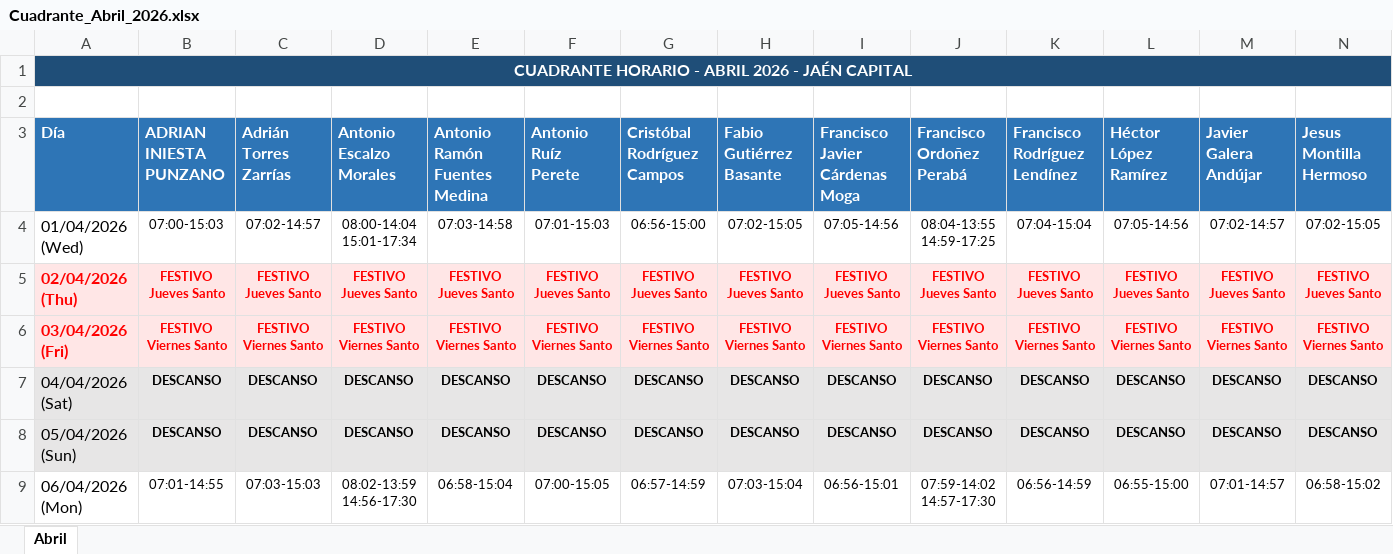
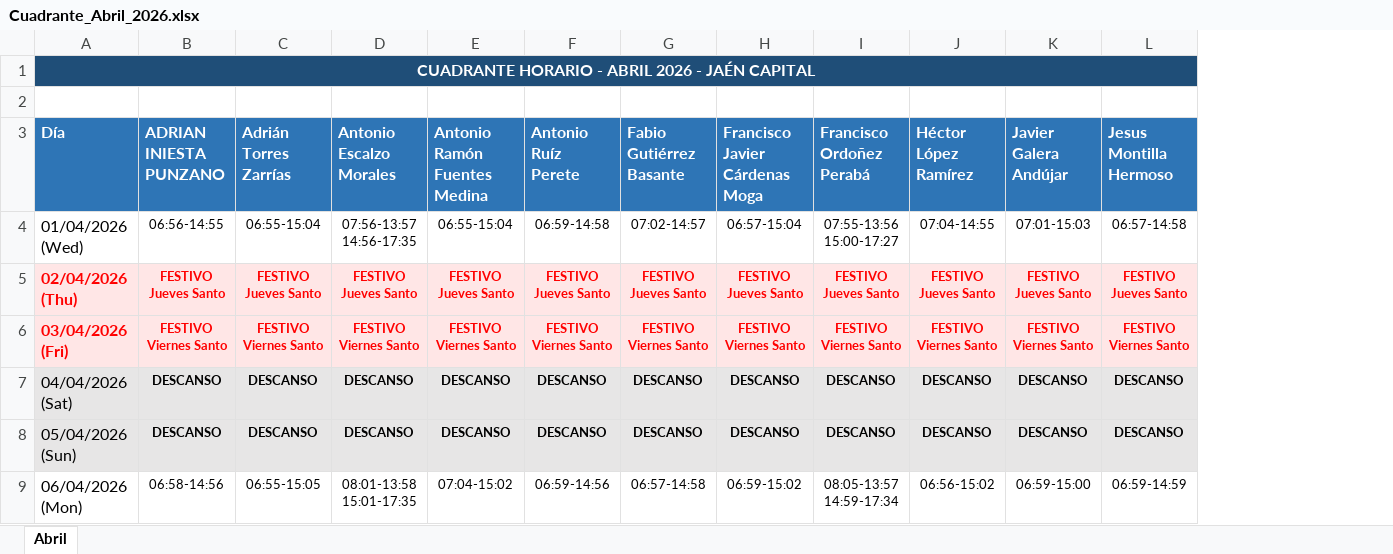
Before and after one commit to antonioescalzo/horarios, an Excel workbook: Cuadrante_Abril_2026.xlsx, sheet Abril, drawn as a sheet; only a part is shown; values as stored, in another font and other column widths than the file's, no borders; removed rows and columns are numbered as before the commit, all else as after; ↵ is a line break in a cell; the diff covers the shown part only; the diff names each change by its address in the sheet, - before the commit and + after, or states it on an @@ line.

```diff
--- a/Cuadrante_Abril_2026.xlsx (sheet Abril)
+++ b/Cuadrante_Abril_2026.xlsx (sheet Abril)
-column G (Cristóbal Rodríguez Campos), rows 4-9: 06:56-15:00 | FESTIVO ↵ Jueves Santo | FESTIVO ↵ Viernes Santo | DESCANSO | DESCANSO | 06:57-14:59
-column K (Francisco Rodríguez Lendínez), rows 4-9: 07:04-15:04 | FESTIVO ↵ Jueves Santo | FESTIVO ↵ Viernes Santo | DESCANSO | DESCANSO | 06:56-14:59
-B4 (ADRIAN INIESTA PUNZANO): 07:00-15:03
+B4 (ADRIAN INIESTA PUNZANO): 06:56-14:55
-C4 (Adrián Torres Zarrías): 07:02-14:57
+C4 (Adrián Torres Zarrías): 06:55-15:04
-D4 (Antonio Escalzo Morales): 08:00-14:04 ↵ 15:01-17:34
+D4 (Antonio Escalzo Morales): 07:56-13:57 ↵ 14:56-17:35
-E4 (Antonio Ramón Fuentes Medina): 07:03-14:58
+E4 (Antonio Ramón Fuentes Medina): 06:55-15:04
-F4 (Antonio Ruíz Perete): 07:01-15:03
+F4 (Antonio Ruíz Perete): 06:59-14:58
-G4 (Fabio Gutiérrez Basante): 07:02-15:05
+G4 (Fabio Gutiérrez Basante): 07:02-14:57
-H4 (Francisco Javier Cárdenas Moga): 07:05-14:56
+H4 (Francisco Javier Cárdenas Moga): 06:57-15:04
-I4 (Francisco Ordoñez Perabá): 08:04-13:55 ↵ 14:59-17:25
+I4 (Francisco Ordoñez Perabá): 07:55-13:56 ↵ 15:00-17:27
-J4 (Héctor López Ramírez): 07:05-14:56
+J4 (Héctor López Ramírez): 07:04-14:55
-K4 (Javier Galera Andújar): 07:02-14:57
+K4 (Javier Galera Andújar): 07:01-15:03
-L4 (Jesus Montilla Hermoso): 07:02-15:05
+L4 (Jesus Montilla Hermoso): 06:57-14:58
-B9 (ADRIAN INIESTA PUNZANO): 07:01-14:55
+B9 (ADRIAN INIESTA PUNZANO): 06:58-14:56
-C9 (Adrián Torres Zarrías): 07:03-15:03
+C9 (Adrián Torres Zarrías): 06:55-15:05
-D9 (Antonio Escalzo Morales): 08:02-13:59 ↵ 14:56-17:30
+D9 (Antonio Escalzo Morales): 08:01-13:58 ↵ 15:01-17:35
-E9 (Antonio Ramón Fuentes Medina): 06:58-15:04
+E9 (Antonio Ramón Fuentes Medina): 07:04-15:02
-F9 (Antonio Ruíz Perete): 07:00-15:05
+F9 (Antonio Ruíz Perete): 06:59-14:56
-G9 (Fabio Gutiérrez Basante): 07:03-15:04
+G9 (Fabio Gutiérrez Basante): 06:57-14:58
-H9 (Francisco Javier Cárdenas Moga): 06:56-15:01
+H9 (Francisco Javier Cárdenas Moga): 06:59-15:02
-I9 (Francisco Ordoñez Perabá): 07:59-14:02 ↵ 14:57-17:30
+I9 (Francisco Ordoñez Perabá): 08:05-13:57 ↵ 14:59-17:34
-J9 (Héctor López Ramírez): 06:55-15:00
+J9 (Héctor López Ramírez): 06:56-15:02
-K9 (Javier Galera Andújar): 07:01-14:57
+K9 (Javier Galera Andújar): 06:59-15:00
-L9 (Jesus Montilla Hermoso): 06:58-15:02
+L9 (Jesus Montilla Hermoso): 06:59-14:59
```
Also changed, not shown: 338 edited cells elsewhere in this sheet, Cuadrante_Enero_2026.xlsx, Cuadrante_Febrero_2026.xlsx, 3 other files.
